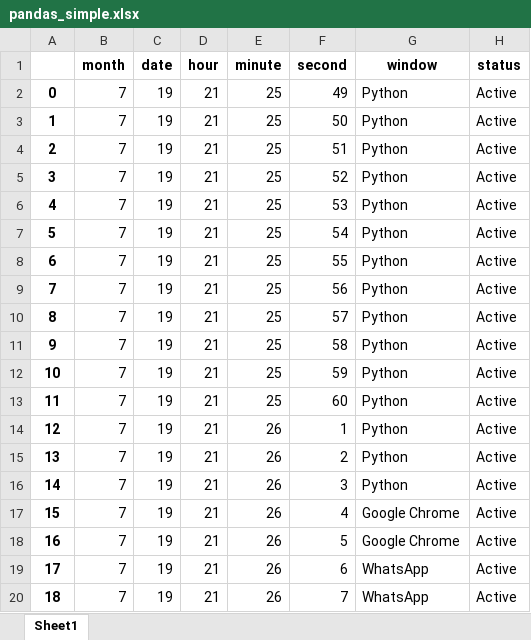
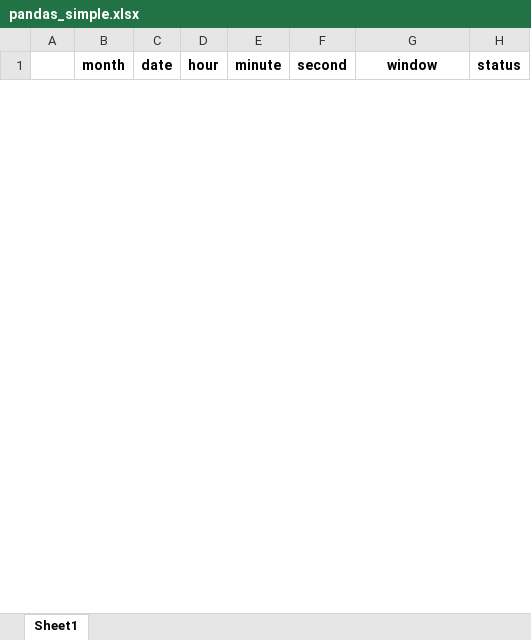
Before and after one commit to jaydeshpande/ProductivityMonitor, an Excel workbook: pandas_simple.xlsx, sheet Sheet1, drawn as a sheet; only a part is shown; values as stored, in another font and other column widths than the file's, no borders; removed rows and columns are numbered as before the commit, all else as after; the diff covers the shown part only; the diff names each change by its address in the sheet, - before the commit and + after, or states it on an @@ line.

```diff
--- a/pandas_simple.xlsx (sheet Sheet1)
+++ b/pandas_simple.xlsx (sheet Sheet1)
-row 2: 0 | 7 | 19 | 21 | 25 | 49 | Python | Active
-row 3: 1 | 7 | 19 | 21 | 25 | 50 | Python | Active
-row 4: 2 | 7 | 19 | 21 | 25 | 51 | Python | Active
-row 5: 3 | 7 | 19 | 21 | 25 | 52 | Python | Active
-row 6: 4 | 7 | 19 | 21 | 25 | 53 | Python | Active
-row 7: 5 | 7 | 19 | 21 | 25 | 54 | Python | Active
-row 8: 6 | 7 | 19 | 21 | 25 | 55 | Python | Active
-row 9: 7 | 7 | 19 | 21 | 25 | 56 | Python | Active
-row 10: 8 | 7 | 19 | 21 | 25 | 57 | Python | Active
-row 11: 9 | 7 | 19 | 21 | 25 | 58 | Python | Active
-row 12: 10 | 7 | 19 | 21 | 25 | 59 | Python | Active
-row 13: 11 | 7 | 19 | 21 | 25 | 60 | Python | Active
-row 14: 12 | 7 | 19 | 21 | 26 | 1 | Python | Active
-row 15: 13 | 7 | 19 | 21 | 26 | 2 | Python | Active
-row 16: 14 | 7 | 19 | 21 | 26 | 3 | Python | Active
-row 17: 15 | 7 | 19 | 21 | 26 | 4 | Google Chrome | Active
-row 18: 16 | 7 | 19 | 21 | 26 | 5 | Google Chrome | Active
-row 19: 17 | 7 | 19 | 21 | 26 | 6 | WhatsApp | Active
-row 20: 18 | 7 | 19 | 21 | 26 | 7 | WhatsApp | Active
```
Also changed, not shown: 10 added rows and 106 removed rows elsewhere in this sheet, 4 other files.
